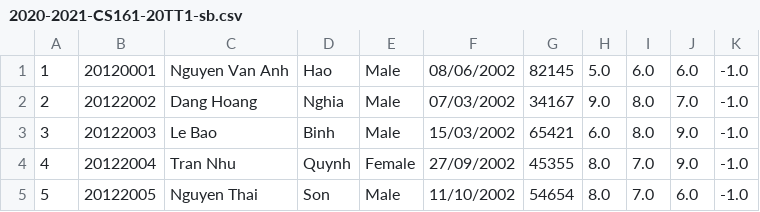
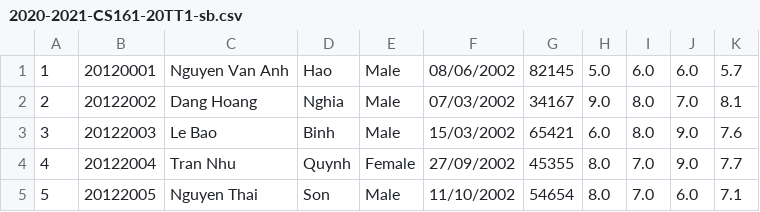
Before and after one commit to Chris-KH/Student-Manager, a CSV file: ConsoleApplication1/ConsoleApplication1/DataFile/Courses/SB/2020-2021-CS161-20TT1-sb.csv, drawn as a sheet.

```diff
--- a/ConsoleApplication1/ConsoleApplication1/DataFile/Courses/SB/2020-2021-CS161-20TT1-sb.csv
+++ b/ConsoleApplication1/ConsoleApplication1/DataFile/Courses/SB/2020-2021-CS161-20TT1-sb.csv
@@ -1,5 +1,5 @@
-1,20120001,Nguyen Van Anh,Hao,Male,08/06/2002,82145,5.0,6.0,6.0,-1.0
-2,20122002,Dang Hoang,Nghia,Male,07/03/2002,34167,9.0,8.0,7.0,-1.0
-3,20122003,Le Bao,Binh,Male,15/03/2002,65421,6.0,8.0,9.0,-1.0
-4,20122004,Tran Nhu,Quynh,Female,27/09/2002,45355,8.0,7.0,9.0,-1.0
-5,20122005,Nguyen Thai,Son,Male,11/10/2002,54654,8.0,7.0,6.0,-1.0
+1,20120001,Nguyen Van Anh,Hao,Male,08/06/2002,82145,5.0,6.0,6.0,5.7
+2,20122002,Dang Hoang,Nghia,Male,07/03/2002,34167,9.0,8.0,7.0,8.1
+3,20122003,Le Bao,Binh,Male,15/03/2002,65421,6.0,8.0,9.0,7.6
+4,20122004,Tran Nhu,Quynh,Female,27/09/2002,45355,8.0,7.0,9.0,7.7
+5,20122005,Nguyen Thai,Son,Male,11/10/2002,54654,8.0,7.0,6.0,7.1
```
Also changed, not shown: 10 other files.
